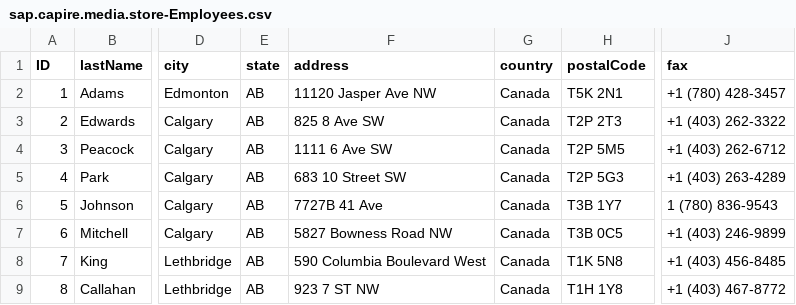
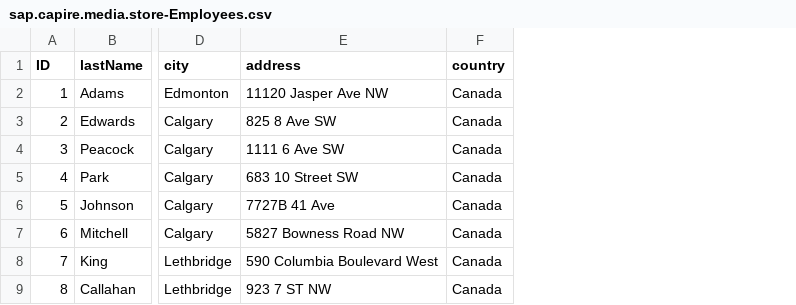
Before and after one commit to SAP-samples/cloud-cap-samples, a CSV file: media-store/db/data/sap.capire.media.store-Employees.csv, drawn as a sheet; only a part is shown, gaps mark what is left out; the diff names each change by its address in the sheet, - before the commit and + after, or states it on an @@ line.

```diff
--- a/media-store/db/data/sap.capire.media.store-Employees.csv
+++ b/media-store/db/data/sap.capire.media.store-Employees.csv
-column E (state), rows 2-9: all AB
-column H (postalCode), rows 2-9: T5K 2N1 | T2P 2T3 | T2P 5M5 | T2P 5G3 | T3B 1Y7 | T3B 0C5 | T1K 5N8 | T1H 1Y8
-column J (fax), rows 2-9: +1 (780) 428-3457 | +1 (403) 262-3322 | +1 (403) 262-6712 | +1 (403) 263-4289 | 1 (780) 836-9543 | +1 (403) 246-9899 | +1 (403) 456-8485 | +1 (403) 467-8772
```
Also changed, not shown: media-store/db/data/sap.capire.media.store-Customers.csv, 50 other files.
